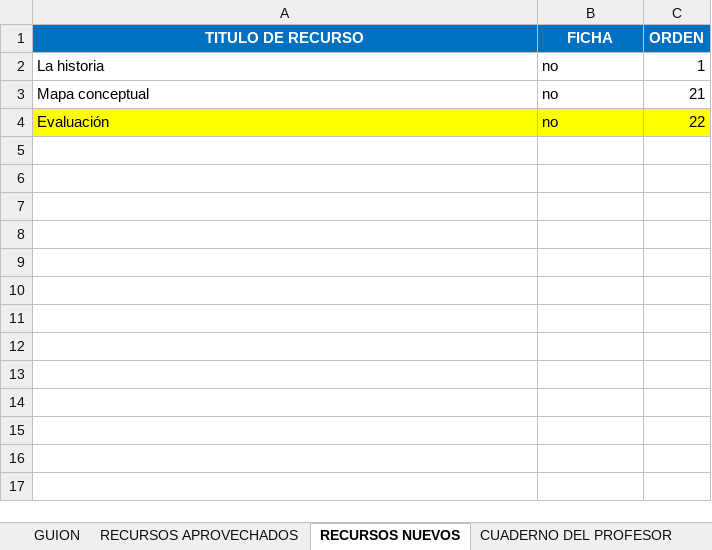
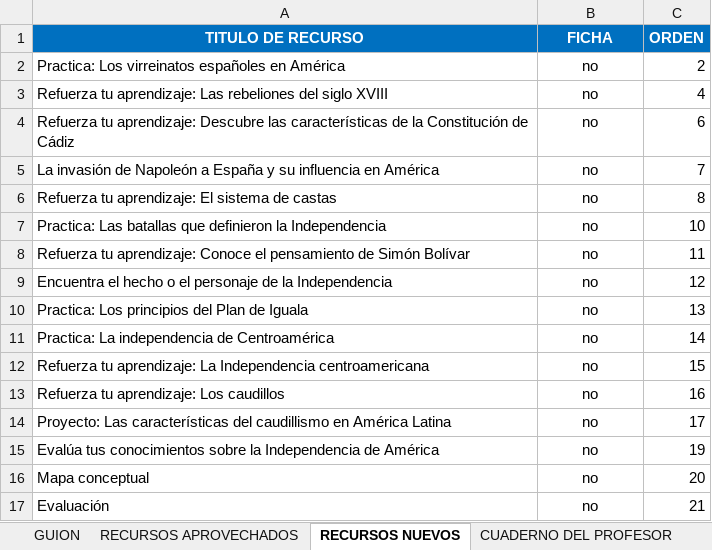
Before and after one commit to AulaPlanetaColombia/CienciasSociales, an Excel workbook: fuentes/contenidos/grado08/guion02/EsqueletoGuion_CS_08_02_CO.xlsx, sheet RECURSOS NUEVOS, drawn as a sheet; values as stored, in another font and other column widths than the file's, no borders; removed rows and columns are numbered as before the commit, all else as after; the diff names each change by its address in the sheet, - before the commit and + after, or states it on an @@ line.

```diff
--- a/fuentes/contenidos/grado08/guion02/EsqueletoGuion_CS_08_02_CO.xlsx (sheet RECURSOS NUEVOS)
+++ b/fuentes/contenidos/grado08/guion02/EsqueletoGuion_CS_08_02_CO.xlsx (sheet RECURSOS NUEVOS)
-row 2: La historia | no | 1
+row 2: Practica: Los virreinatos españoles en América | no | 2
+row 3: Refuerza tu aprendizaje: Las rebeliones del siglo XVIII | no | 4
+row 4: Refuerza tu aprendizaje: Descubre las características de la Constitución de Cádiz | no | 6
+row 5: La invasión de Napoleón a España y su influencia en América | no | 7
+row 6: Refuerza tu aprendizaje: El sistema de castas | no | 8
+row 7: Practica: Las batallas que definieron la Independencia | no | 10
+row 8: Refuerza tu aprendizaje: Conoce el pensamiento de Simón Bolívar | no | 11
+row 9: Encuentra el hecho o el personaje de la Independencia | no | 12
+row 10: Practica: Los principios del Plan de Iguala | no | 13
+row 11: Practica: La independencia de Centroamérica | no | 14
+row 12: Refuerza tu aprendizaje: La Independencia centroamericana | no | 15
+row 13: Refuerza tu aprendizaje: Los caudillos | no | 16
+row 14: Proyecto: Las características del caudillismo en América Latina | no | 17
+row 15: Evalúa tus conocimientos sobre la Independencia de América | no | 19
-B16:B17 alignment: left
+B16:B17 alignment: center
-C16 (ORDEN): 21
+C16 (ORDEN): 20
-A17:C17 fill: #FFFF00
+A17:C17 fill: none
-C17 (ORDEN): 22
+C17 (ORDEN): 21
```
Also changed, not shown: sheet CUADERNO DE ESTUDIO, sheet RECURSOS APROVECHADOS, sheet CUADERNO DEL PROFESOR, fuentes/contenidos/grado08/guion01/EsqueletoGuion_CS_08_01_CO.xlsx, fuentes/contenidos/grado08/guion02/SolicitudGrafica_CS_08_02_CO.xlsx, 5 other files.
